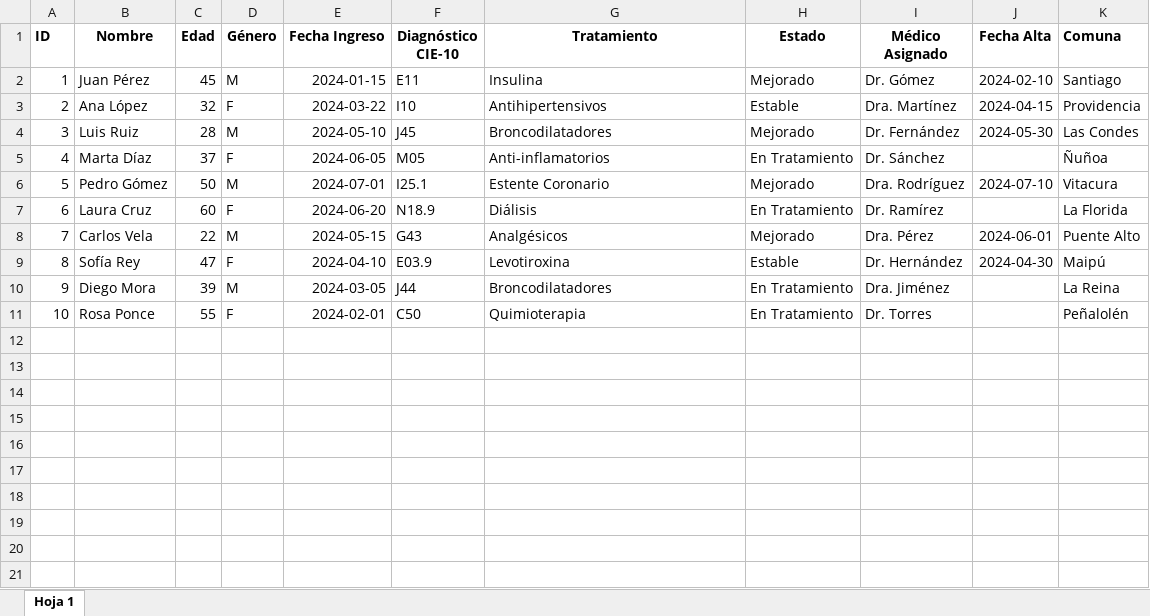
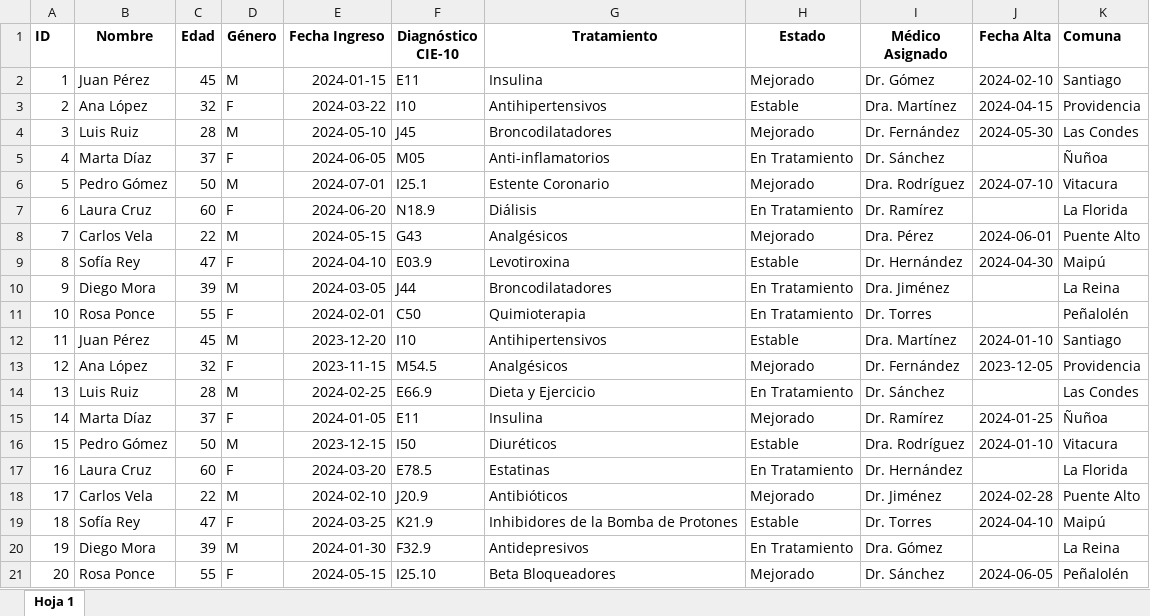
Before and after one commit to paulovillarroel/hazla-con-datos, an Excel workbook: project-05/onedrive-db/src/bd-onedrive.xlsx, sheet Hoja 1, drawn as a sheet; values as stored, in another font and other column widths than the file's, no borders; the diff names each change by its address in the sheet, - before the commit and + after, or states it on an @@ line.

```diff
--- a/project-05/onedrive-db/src/bd-onedrive.xlsx (sheet Hoja 1)
+++ b/project-05/onedrive-db/src/bd-onedrive.xlsx (sheet Hoja 1)
+row 12: 11 | Juan Pérez | 45 | M | 2023-12-20 | I10 | Antihipertensivos | Estable | Dra. Martínez | 2024-01-10 | Santiago
+row 13: 12 | Ana López | 32 | F | 2023-11-15 | M54.5 | Analgésicos | Mejorado | Dr. Fernández | 2023-12-05 | Providencia
+row 14: 13 | Luis Ruiz | 28 | M | 2024-02-25 | E66.9 | Dieta y Ejercicio | En Tratamiento | Dr. Sánchez |  | Las Condes
+row 15: 14 | Marta Díaz | 37 | F | 2024-01-05 | E11 | Insulina | Mejorado | Dr. Ramírez | 2024-01-25 | Ñuñoa
+row 16: 15 | Pedro Gómez | 50 | M | 2023-12-15 | I50 | Diuréticos | Estable | Dra. Rodríguez | 2024-01-10 | Vitacura
+row 17: 16 | Laura Cruz | 60 | F | 2024-03-20 | E78.5 | Estatinas | En Tratamiento | Dr. Hernández |  | La Florida
+row 18: 17 | Carlos Vela | 22 | M | 2024-02-10 | J20.9 | Antibióticos | Mejorado | Dr. Jiménez | 2024-02-28 | Puente Alto
+row 19: 18 | Sofía Rey | 47 | F | 2024-03-25 | K21.9 | Inhibidores de la Bomba de Protones | Estable | Dr. Torres | 2024-04-10 | Maipú
+row 20: 19 | Diego Mora | 39 | M | 2024-01-30 | F32.9 | Antidepresivos | En Tratamiento | Dra. Gómez |  | La Reina
+row 21: 20 | Rosa Ponce | 55 | F | 2024-05-15 | I25.10 | Beta Bloqueadores | Mejorado | Dr. Sánchez | 2024-06-05 | Peñalolén
```
Also changed, not shown: project-05/onedrive-db/output/data_unida.xlsx, project-05/onedrive-db/src/cie10.xlsx, 19 other files.
